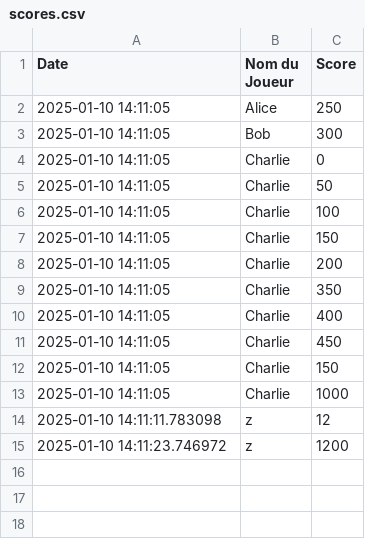
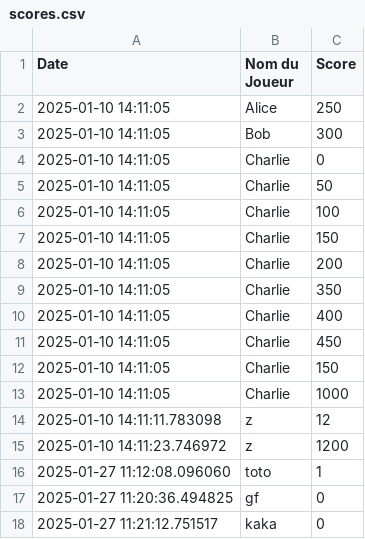
Before and after one commit to Byxis/IG3-ASAIoT, a CSV file: Ressources/CSV/scores.csv, drawn as a sheet.

```diff
--- a/Ressources/CSV/scores.csv
+++ b/Ressources/CSV/scores.csv
@@ -15 +15,4 @@ Date,Nom du Joueur,Score
 2025-01-10 14:11:23.746972,z,1200
+2025-01-27 11:12:08.096060,toto,1
+2025-01-27 11:20:36.494825,gf,0
+2025-01-27 11:21:12.751517,kaka,0
```
Also changed, not shown: 3 other files.
